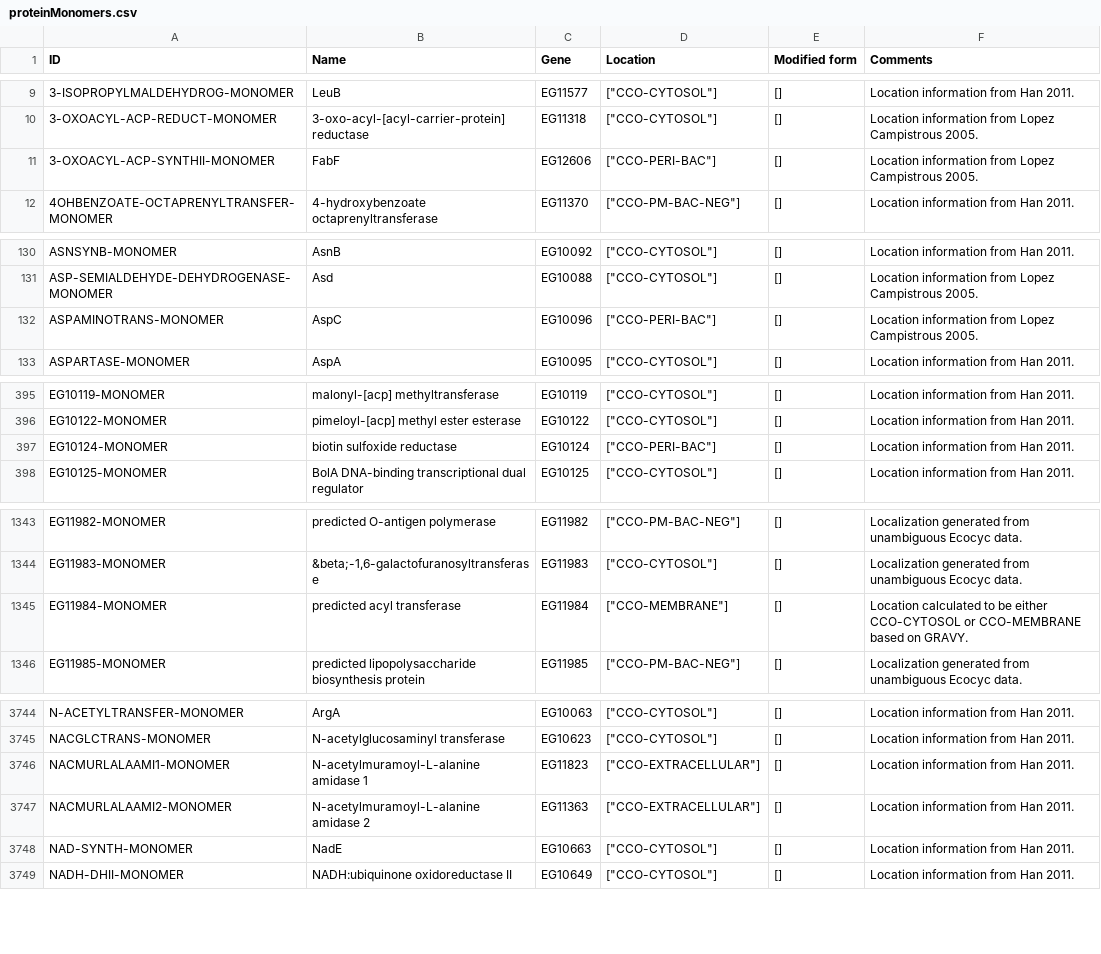
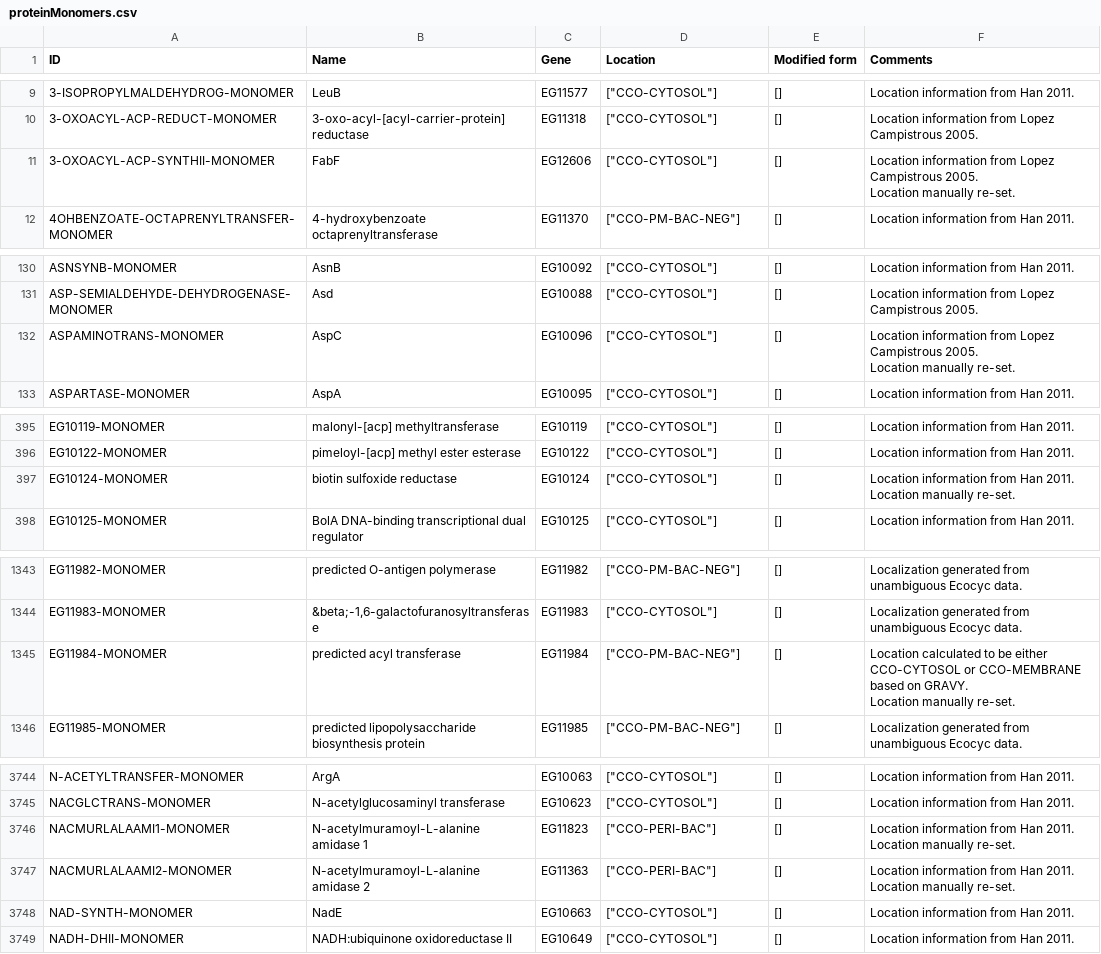
Before and after one commit to CovertLab/WholeCellEcoliRelease, a CSV file: data/parsed/proteinMonomers.csv, drawn as a sheet; only a part is shown, gaps mark what is left out; the diff covers the shown part only.

Commit message:
Manually set some protein monomer locations

```diff
--- a/data/parsed/proteinMonomers.csv
+++ b/data/parsed/proteinMonomers.csv
@@ -19,4 +19,5 @@ ID	Name	Gene	Location	Modified form	Comments
 "
-3-OXOACYL-ACP-SYNTHII-MONOMER	FabF	EG12606	"[""CCO-PERI-BAC""]"	[]	"Location information from Lopez Campistrous 2005.
-"
+3-OXOACYL-ACP-SYNTHII-MONOMER	FabF	EG12606	"[""CCO-CYTOSOL""]"	[]	"Location information from Lopez Campistrous 2005.
+Location manually re-set.
+"
 4OHBENZOATE-OCTAPRENYLTRANSFER-MONOMER	4-hydroxybenzoate octaprenyltransferase	EG11370	"[""CCO-PM-BAC-NEG""]"	[]	"Location information from Han 2011.
@@ -261,4 +262,5 @@ ASP-SEMIALDEHYDE-DEHYDROGENASE-MONOMER	Asd	EG10088	"[""CCO-CYTOSOL""]"	[]	"Locat
 "
-ASPAMINOTRANS-MONOMER	AspC	EG10096	"[""CCO-PERI-BAC""]"	[]	"Location information from Lopez Campistrous 2005.
-"
+ASPAMINOTRANS-MONOMER	AspC	EG10096	"[""CCO-CYTOSOL""]"	[]	"Location information from Lopez Campistrous 2005.
+Location manually re-set.
+"
 ASPARTASE-MONOMER	AspA	EG10095	"[""CCO-CYTOSOL""]"	[]	"Location information from Han 2011.
@@ -791,4 +793,5 @@ EG10122-MONOMER	pimeloyl-[acp] methyl ester esterase	EG10122	"[""CCO-CYTOSOL""]"
 "
-EG10124-MONOMER	biotin sulfoxide reductase	EG10124	"[""CCO-PERI-BAC""]"	[]	"Location information from Han 2011.
-"
+EG10124-MONOMER	biotin sulfoxide reductase	EG10124	"[""CCO-CYTOSOL""]"	[]	"Location information from Han 2011.
+Location manually re-set.
+"
 EG10125-MONOMER	BolA DNA-binding transcriptional dual regulator	EG10125	"[""CCO-CYTOSOL""]"	[]	"Location information from Han 2011.
@@ -2687,4 +2690,5 @@ EG11983-MONOMER	&beta;-1,6-galactofuranosyltransferase	EG11983	"[""CCO-CYTOSOL""
 "
-EG11984-MONOMER	predicted acyl transferase	EG11984	"[""CCO-MEMBRANE""]"	[]	"Location calculated to be either CCO-CYTOSOL or CCO-MEMBRANE based on GRAVY.
-"
+EG11984-MONOMER	predicted acyl transferase	EG11984	"[""CCO-PM-BAC-NEG""]"	[]	"Location calculated to be either CCO-CYTOSOL or CCO-MEMBRANE based on GRAVY.
+Location manually re-set.
+"
 EG11985-MONOMER	predicted lipopolysaccharide biosynthesis protein	EG11985	"[""CCO-PM-BAC-NEG""]"	[]	"Localization generated from unambiguous Ecocyc data.
@@ -7489,6 +7498,8 @@ NACGLCTRANS-MONOMER	N-acetylglucosaminyl transferase	EG10623	"[""CCO-CYTOSOL""]"
 "
-NACMURLALAAMI1-MONOMER	N-acetylmuramoyl-L-alanine amidase 1	EG11823	"[""CCO-EXTRACELLULAR""]"	[]	"Location information from Han 2011.
-"
-NACMURLALAAMI2-MONOMER	N-acetylmuramoyl-L-alanine amidase 2	EG11363	"[""CCO-EXTRACELLULAR""]"	[]	"Location information from Han 2011.
-"
+NACMURLALAAMI1-MONOMER	N-acetylmuramoyl-L-alanine amidase 1	EG11823	"[""CCO-PERI-BAC""]"	[]	"Location information from Han 2011.
+Location manually re-set.
+"
+NACMURLALAAMI2-MONOMER	N-acetylmuramoyl-L-alanine amidase 2	EG11363	"[""CCO-PERI-BAC""]"	[]	"Location information from Han 2011.
+Location manually re-set.
+"
 NAD-SYNTH-MONOMER	NadE	EG10663	"[""CCO-CYTOSOL""]"	[]	"Location information from Han 2011.
```
Also changed, not shown: 10 edited cells elsewhere in this file, data/parsed/proteinComplexes.csv, 1 other file.
